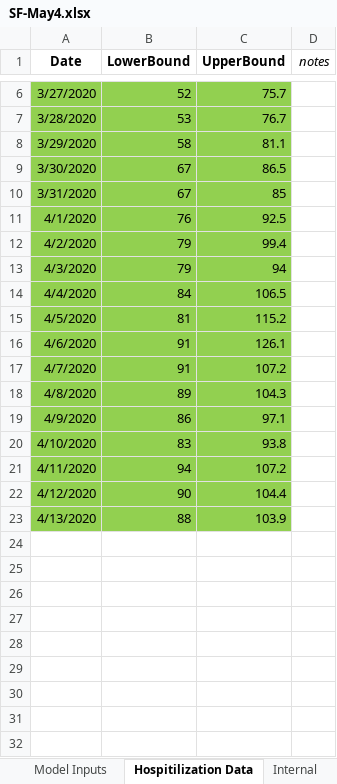
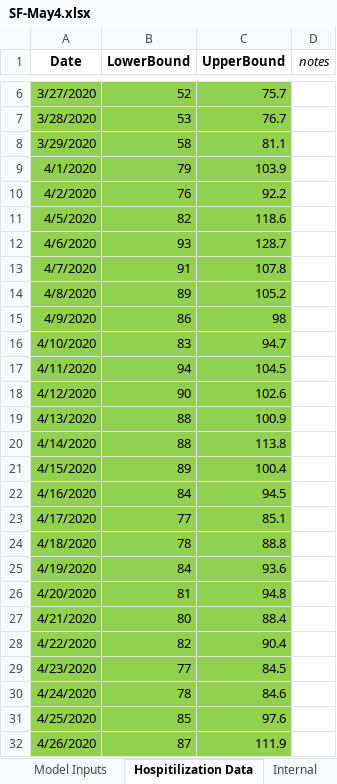
Before and after one commit to LocalEpi/LEMMA, an Excel workbook: vignettes/SF-May4.xlsx, sheet Hospitilization Data, drawn as a sheet; only a part is shown, gaps mark what is left out; values as stored, in another font and other column widths than the file's, no borders; removed rows and columns are numbered as before the commit, all else as after; the diff covers the shown part only; the diff names each change by its address in the sheet, - before the commit and + after, or states it on an @@ line.

```diff
--- a/vignettes/SF-May4.xlsx (sheet Hospitilization Data)
+++ b/vignettes/SF-May4.xlsx (sheet Hospitilization Data)
-row 9: 3/30/2020 | 67 | 86.5
-row 10: 3/31/2020 | 67 | 85
-B9 (LowerBound): 76
+B9 (LowerBound): 79
-C9 (UpperBound): 92.5
+C9 (UpperBound): 103.9
-B10 (LowerBound): 79
+B10 (LowerBound): 76
-C10 (UpperBound): 99.4
+C10 (UpperBound): 92.2
-row 13: 4/3/2020 | 79 | 94
-row 14: 4/4/2020 | 84 | 106.5
-B11 (LowerBound): 81
+B11 (LowerBound): 82
-C11 (UpperBound): 115.2
+C11 (UpperBound): 118.6
-B12 (LowerBound): 91
+B12 (LowerBound): 93
-C12 (UpperBound): 126.1
+C12 (UpperBound): 128.7
-C13 (UpperBound): 107.2
+C13 (UpperBound): 107.8
-C14 (UpperBound): 104.3
+C14 (UpperBound): 105.2
-C15 (UpperBound): 97.1
+C15 (UpperBound): 98
-C16 (UpperBound): 93.8
+C16 (UpperBound): 94.7
-C17 (UpperBound): 107.2
+C17 (UpperBound): 104.5
-C18 (UpperBound): 104.4
+C18 (UpperBound): 102.6
-C19 (UpperBound): 103.9
+C19 (UpperBound): 100.9
+row 20: 4/14/2020 | 88 | 113.8
+row 21: 4/15/2020 | 89 | 100.4
+row 22: 4/16/2020 | 84 | 94.5
+row 23: 4/17/2020 | 77 | 85.1
+row 24: 4/18/2020 | 78 | 88.8
+row 25: 4/19/2020 | 84 | 93.6
+row 26: 4/20/2020 | 81 | 94.8
+row 27: 4/21/2020 | 80 | 88.4
+row 28: 4/22/2020 | 82 | 90.4
+row 29: 4/23/2020 | 77 | 84.5
+row 30: 4/24/2020 | 78 | 84.6
+row 31: 4/25/2020 | 85 | 97.6
+row 32: 4/26/2020 | 87 | 111.9
```
Also changed, not shown: 6 added rows elsewhere in this sheet, vignettes/Alameda-May4-v1 output.xlsx, vignettes/Alameda-May4-v2 output.xlsx, 32 other files.
